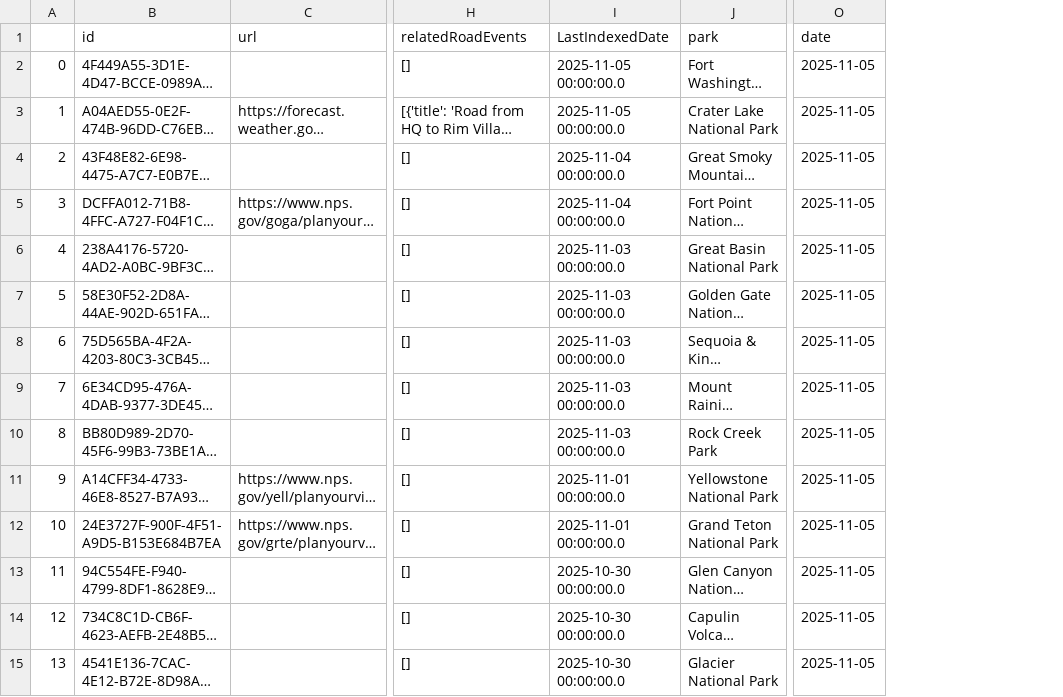
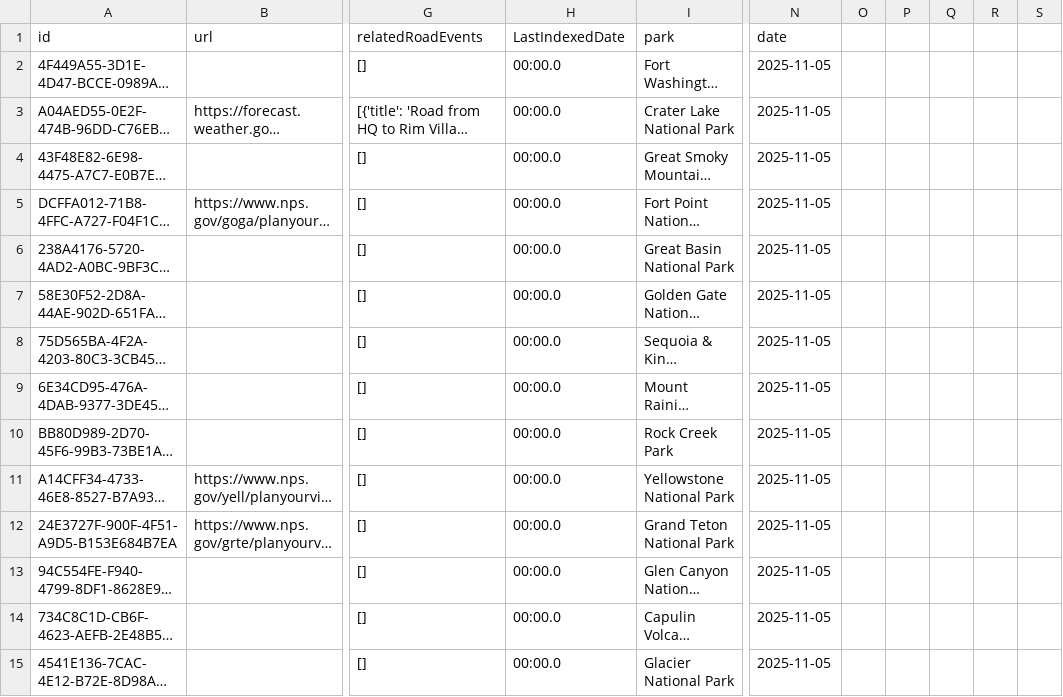
Before and after one commit to VolpeUSDOT/NPS-Emerging-Mobility, a CSV file: WZDx/Contact_Parks/2025-11-05_Contact_these_parks.csv, drawn as a sheet; only a part is shown, gaps mark what is left out; long unchanged cells end in …; removed rows and columns are numbered as before the commit, all else as after; the diff covers the shown part only; the diff names each change by its address in the sheet, - before the commit and + after, or states it on an @@ line.

```diff
--- a/WZDx/Contact_Parks/2025-11-05_Contact_these_parks.csv
+++ b/WZDx/Contact_Parks/2025-11-05_Contact_these_parks.csv
-column A, rows 2-15: 0 | 1 | 2 | 3 | 4 | 5 | 6 | 7 | 8 | 9 | 10 | 11 | 12 | 13
+column O, empty
+column P, empty
+column Q, empty
+column R, empty
+column S, empty
-H2:H3 (LastIndexedDate): 2025-11-05 00:00:00.0
+H2:H3 (LastIndexedDate): 00:00.0
-H4:H5 (LastIndexedDate): 2025-11-04 00:00:00.0
+H4:H5 (LastIndexedDate): 00:00.0
-H6:H10 (LastIndexedDate): 2025-11-03 00:00:00.0
+H6:H10 (LastIndexedDate): 00:00.0
-H11:H12 (LastIndexedDate): 2025-11-01 00:00:00.0
+H11:H12 (LastIndexedDate): 00:00.0
-H13:H15 (LastIndexedDate): 2025-10-30 00:00:00.0
+H13:H15 (LastIndexedDate): 00:00.0
```
Also changed, not shown: 116 edited cells elsewhere in this file, WZDx/Alerts_Closure_Tracker.csv, WZDx/Contact_Parks/2025-10-23_Contact_these_parks.csv, 7 other files.
